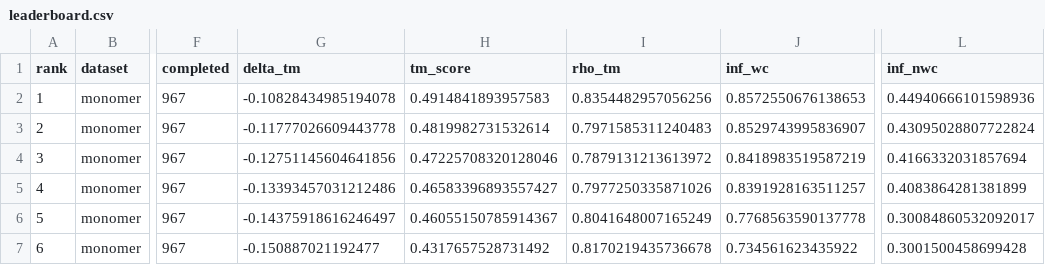
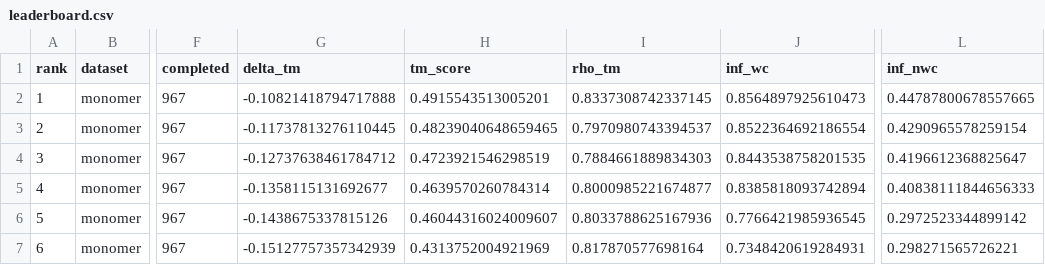
Before and after one commit to MarksLab-DasLab/RNAGym, a CSV file: leaderboard/3d/leaderboard.csv, drawn as a sheet; only a part is shown, gaps mark what is left out; the diff covers the shown part only; the diff names each change by its address in the sheet, - before the commit and + after, or states it on an @@ line.

Commit message:
Rescore 3D leaderboard with CCD predictions

```diff
--- a/leaderboard/3d/leaderboard.csv
+++ b/leaderboard/3d/leaderboard.csv
-G2 (delta_tm): -0.10828434985194078
+G2 (delta_tm): -0.10821418794717888
-H2 (tm_score): 0.4914841893957583
+H2 (tm_score): 0.4915543513005201
-I2 (rho_tm): 0.8354482957056256
+I2 (rho_tm): 0.8337308742337145
-J2 (inf_wc): 0.8572550676138653
+J2 (inf_wc): 0.8564897925610473
-L2 (inf_nwc): 0.44940666101598936
+L2 (inf_nwc): 0.44787800678557665
-G3 (delta_tm): -0.11777026609443778
+G3 (delta_tm): -0.11737813276110445
-H3 (tm_score): 0.4819982731532614
+H3 (tm_score): 0.48239040648659465
-I3 (rho_tm): 0.7971585311240483
+I3 (rho_tm): 0.7970980743394537
-J3 (inf_wc): 0.8529743995836907
+J3 (inf_wc): 0.8522364692186554
-L3 (inf_nwc): 0.43095028807722824
+L3 (inf_nwc): 0.4290965578259154
-G4 (delta_tm): -0.12751145604641856
+G4 (delta_tm): -0.12737638461784712
-H4 (tm_score): 0.47225708320128046
+H4 (tm_score): 0.4723921546298519
-I4 (rho_tm): 0.7879131213613972
+I4 (rho_tm): 0.7884661889834303
-J4 (inf_wc): 0.8418983519587219
+J4 (inf_wc): 0.8443538758201535
-L4 (inf_nwc): 0.4166332031857694
+L4 (inf_nwc): 0.4196612368825647
-G5 (delta_tm): -0.13393457031212486
+G5 (delta_tm): -0.1358115131692677
-H5 (tm_score): 0.46583396893557427
+H5 (tm_score): 0.4639570260784314
-I5 (rho_tm): 0.7977250335871026
+I5 (rho_tm): 0.8000985221674877
-J5 (inf_wc): 0.8391928163511257
+J5 (inf_wc): 0.8385818093742894
-L5 (inf_nwc): 0.4083864281381899
+L5 (inf_nwc): 0.40838111844656333
-G6 (delta_tm): -0.14375918616246497
+G6 (delta_tm): -0.1438675337815126
-H6 (tm_score): 0.46055150785914367
+H6 (tm_score): 0.46044316024009607
-I6 (rho_tm): 0.8041648007165249
+I6 (rho_tm): 0.8033788625167936
-J6 (inf_wc): 0.7768563590137778
+J6 (inf_wc): 0.7766421985936545
-L6 (inf_nwc): 0.30084860532092017
+L6 (inf_nwc): 0.2972523344899142
-G7 (delta_tm): -0.150887021192477
+G7 (delta_tm): -0.15127757357342939
-H7 (tm_score): 0.4317657528731492
+H7 (tm_score): 0.4313752004921969
-I7 (rho_tm): 0.8170219435736678
+I7 (rho_tm): 0.817870577698164
-J7 (inf_wc): 0.734561623435922
+J7 (inf_wc): 0.7348420619284931
-L7 (inf_nwc): 0.3001500458699428
+L7 (inf_nwc): 0.298271565726221
```
Also changed, not shown: 51 edited cells elsewhere in this file, 1 other file.
